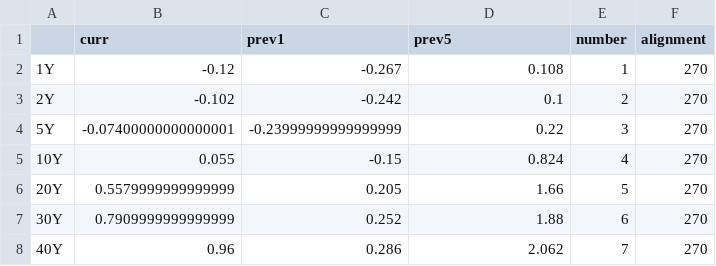
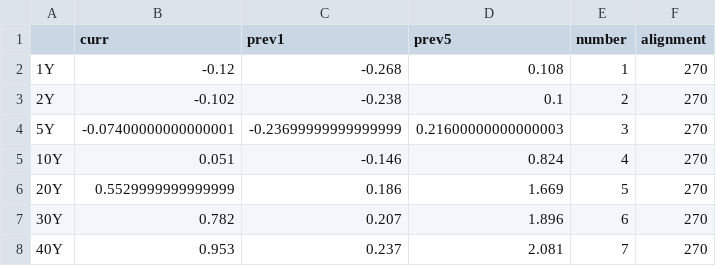
Before and after one commit to aarongilman/Python, a CSV file: Japan/data/jgb.csv, drawn as a sheet.

```diff
--- a/Japan/data/jgb.csv
+++ b/Japan/data/jgb.csv
@@ -1,8 +1,8 @@
 ,curr,prev1,prev5,number,alignment
-1Y,-0.12,-0.267,0.108,1,270
-2Y,-0.102,-0.242,0.1,2,270
-5Y,-0.07400000000000001,-0.23999999999999999,0.22,3,270
-10Y,0.055,-0.15,0.824,4,270
-20Y,0.5579999999999999,0.205,1.66,5,270
-30Y,0.7909999999999999,0.252,1.88,6,270
-40Y,0.96,0.286,2.062,7,270
+1Y,-0.12,-0.268,0.108,1,270
+2Y,-0.102,-0.238,0.1,2,270
+5Y,-0.07400000000000001,-0.23699999999999999,0.21600000000000003,3,270
+10Y,0.051,-0.146,0.824,4,270
+20Y,0.5529999999999999,0.186,1.669,5,270
+30Y,0.782,0.207,1.896,6,270
+40Y,0.953,0.237,2.081,7,270
```
Also changed, not shown: Japan/data/fx.csv, Japan/data/nikkei.csv, 11 other files.
